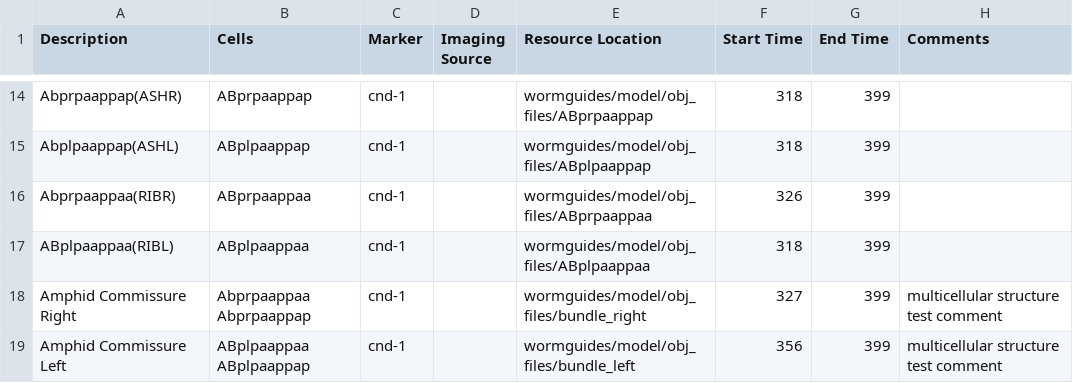
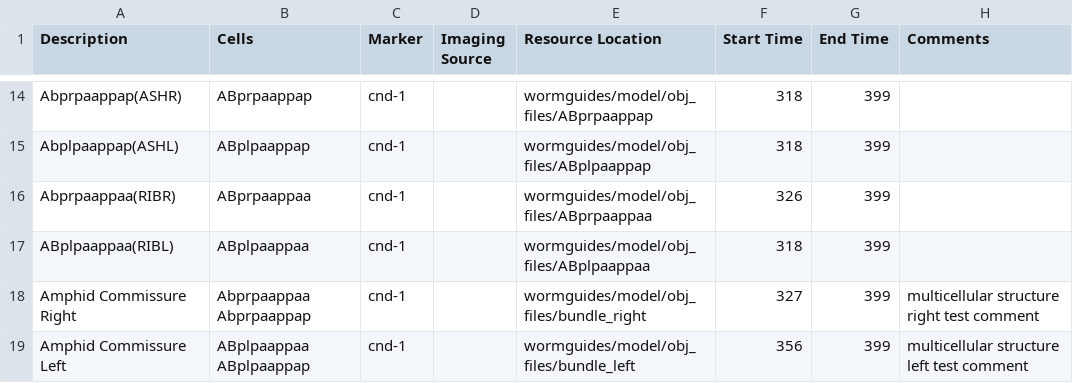
Before and after one commit to tangydoris/WormGUIDES, a CSV file: src/wormguides/model/shapes_file/CellShapesConfig.csv, drawn as a sheet; only a part is shown, gaps mark what is left out.

Commit message:
* Fixed name and comments display for multicell structures selection

```diff
--- a/src/wormguides/model/shapes_file/CellShapesConfig.csv
+++ b/src/wormguides/model/shapes_file/CellShapesConfig.csv
@@ -17,3 +17,3 @@ Abprpaappaa(RIBR),ABprpaappaa,cnd-1,,wormguides/model/obj_files/ABprpaappaa,326,
 ABplpaappaa(RIBL),ABplpaappaa,cnd-1,,wormguides/model/obj_files/ABplpaappaa,318,399,
-Amphid Commissure Right,Abprpaappaa Abprpaappap,cnd-1,,wormguides/model/obj_files/bundle_right,327,399,multicellular structure test comment
-Amphid Commissure Left,ABplpaappaa ABplpaappap,cnd-1,,wormguides/model/obj_files/bundle_left,356,399,multicellular structure test comment
+Amphid Commissure Right,Abprpaappaa Abprpaappap,cnd-1,,wormguides/model/obj_files/bundle_right,327,399,multicellular structure right test comment
+Amphid Commissure Left,ABplpaappaa ABplpaappap,cnd-1,,wormguides/model/obj_files/bundle_left,356,399,multicellular structure left test comment
```
Also changed, not shown: 7 other files.
